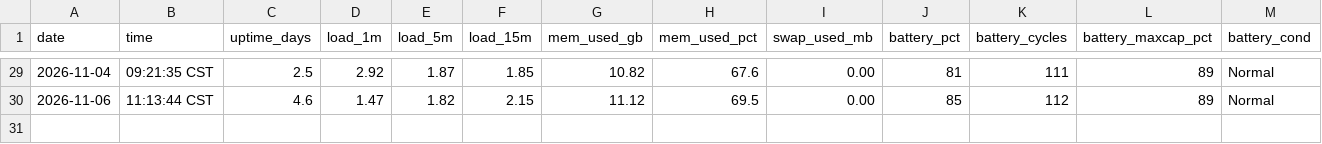
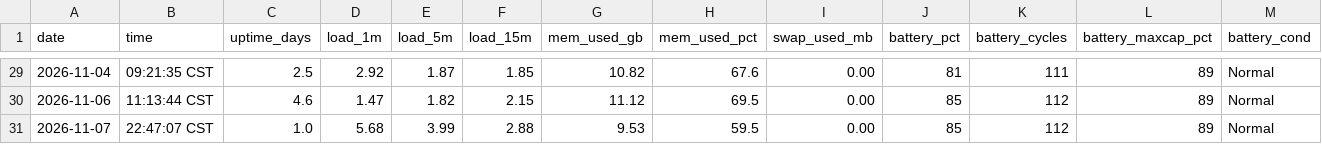
Before and after one commit to Franky100-pig/MyComputerStatus, a CSV file: data/history.csv, drawn as a sheet; only a part is shown, gaps mark what is left out; rows hold the shown columns only; the diff names each change by its address in the sheet, - before the commit and + after, or states it on an @@ line.

Commit message:
status: 2026-11-07 — normal: the reboot test passed to the gigabyte, and the 2.1 GB write burst that finally names the disk writer also proves gross writes are not disk growth

```diff
--- a/data/history.csv
+++ b/data/history.csv
+row 31: 2026-11-07 | 22:47:07 CST | 1.0 | 5.68 | 3.99 | 2.88 | 9.53 | 59.5 | 0.00 | 85 | 112 | 89 | Normal
```
Also changed, not shown: 1 other file.
